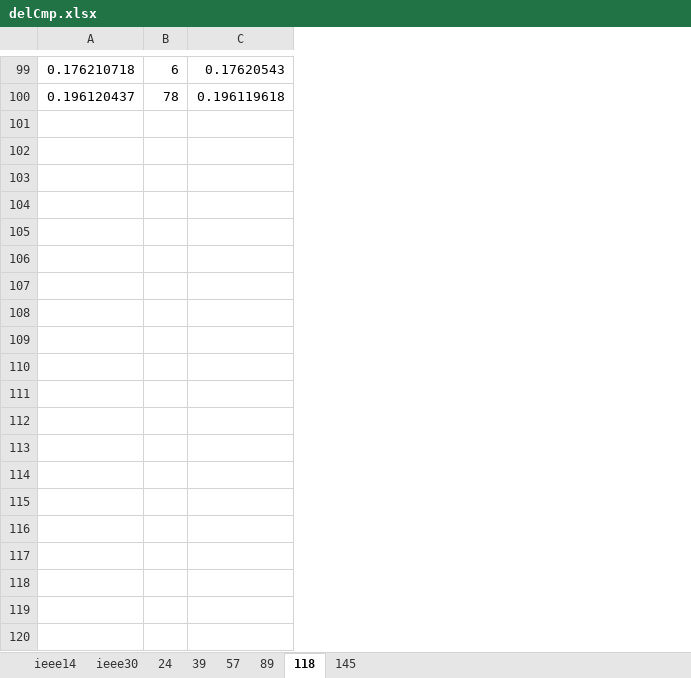
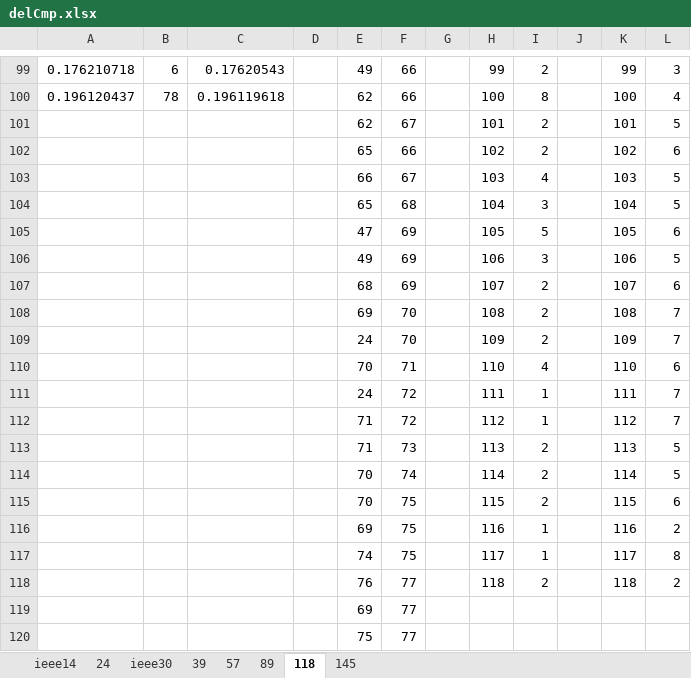
Before and after one commit to SuperBigorange/PowerFlow, an Excel workbook: Data/delCmp.xlsx, sheet 118, drawn as a sheet; only a part is shown, gaps mark what is left out; values as stored, in another font and other column widths than the file's, no borders; the diff covers the shown part only; the diff names each change by its address in the sheet, - before the commit and + after, or states it on an @@ line.

```diff
--- a/Data/delCmp.xlsx (sheet 118)
+++ b/Data/delCmp.xlsx (sheet 118)
@@ sheet tab order changed: ieee14 | 24 | ieee30 | 39 | 57 | 89 | 118 | 145 @@
+column D, empty
+column E, rows 99-100: 49 | 62
+column F, rows 99-100: 66 | 66
+column G, empty
+column H, rows 99-100: 99 | 100
+column I, rows 99-100: 2 | 8
+column J, empty
+column K, rows 99-100: 99 | 100
+column L, rows 99-100: 3 | 4
+row 101:  |  |  |  | 62 | 67 |  | 101 | 2 |  | 101 | 5
+row 102:  |  |  |  | 65 | 66 |  | 102 | 2 |  | 102 | 6
+row 103:  |  |  |  | 66 | 67 |  | 103 | 4 |  | 103 | 5
+row 104:  |  |  |  | 65 | 68 |  | 104 | 3 |  | 104 | 5
+row 105:  |  |  |  | 47 | 69 |  | 105 | 5 |  | 105 | 6
+row 106:  |  |  |  | 49 | 69 |  | 106 | 3 |  | 106 | 5
+row 107:  |  |  |  | 68 | 69 |  | 107 | 2 |  | 107 | 6
+row 108:  |  |  |  | 69 | 70 |  | 108 | 2 |  | 108 | 7
+row 109:  |  |  |  | 24 | 70 |  | 109 | 2 |  | 109 | 7
+row 110:  |  |  |  | 70 | 71 |  | 110 | 4 |  | 110 | 6
+row 111:  |  |  |  | 24 | 72 |  | 111 | 1 |  | 111 | 7
+row 112:  |  |  |  | 71 | 72 |  | 112 | 1 |  | 112 | 7
+row 113:  |  |  |  | 71 | 73 |  | 113 | 2 |  | 113 | 5
+row 114:  |  |  |  | 70 | 74 |  | 114 | 2 |  | 114 | 5
+row 115:  |  |  |  | 70 | 75 |  | 115 | 2 |  | 115 | 6
+row 116:  |  |  |  | 69 | 75 |  | 116 | 1 |  | 116 | 2
+row 117:  |  |  |  | 74 | 75 |  | 117 | 1 |  | 117 | 8
+row 118:  |  |  |  | 76 | 77 |  | 118 | 2 |  | 118 | 2
+row 119:  |  |  |  | 69 | 77
+row 120:  |  |  |  | 75 | 77
```
Also changed, not shown: 66 added rows elsewhere in this sheet, sheet 145, sheet 89, sheet ieee14, sheet 24, sheet ieee30, sheet 39, 1 more sheet, charts or pictures.
